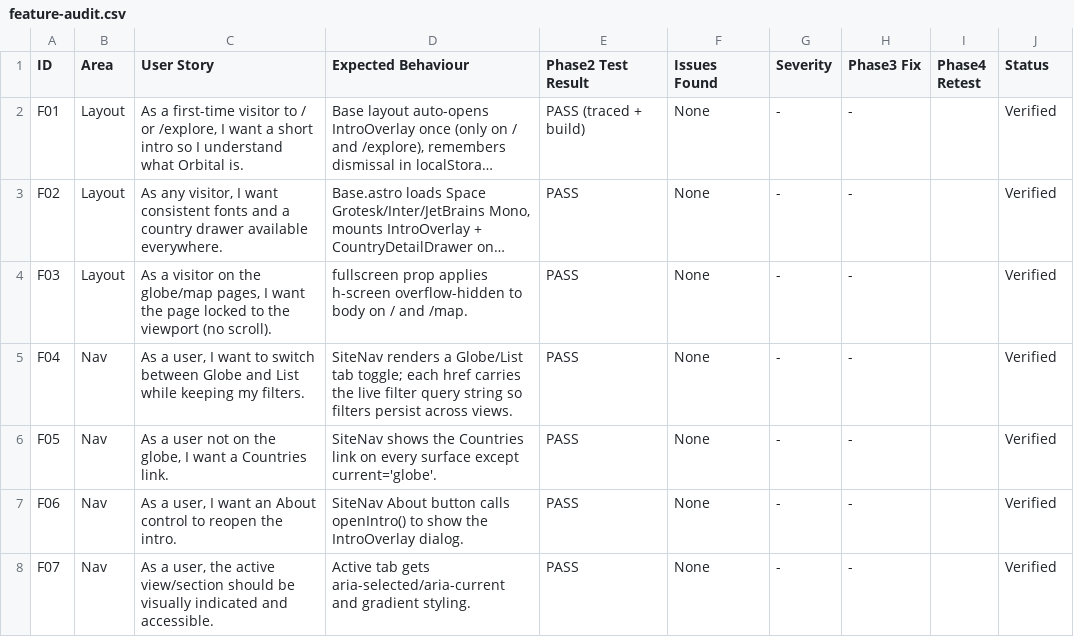
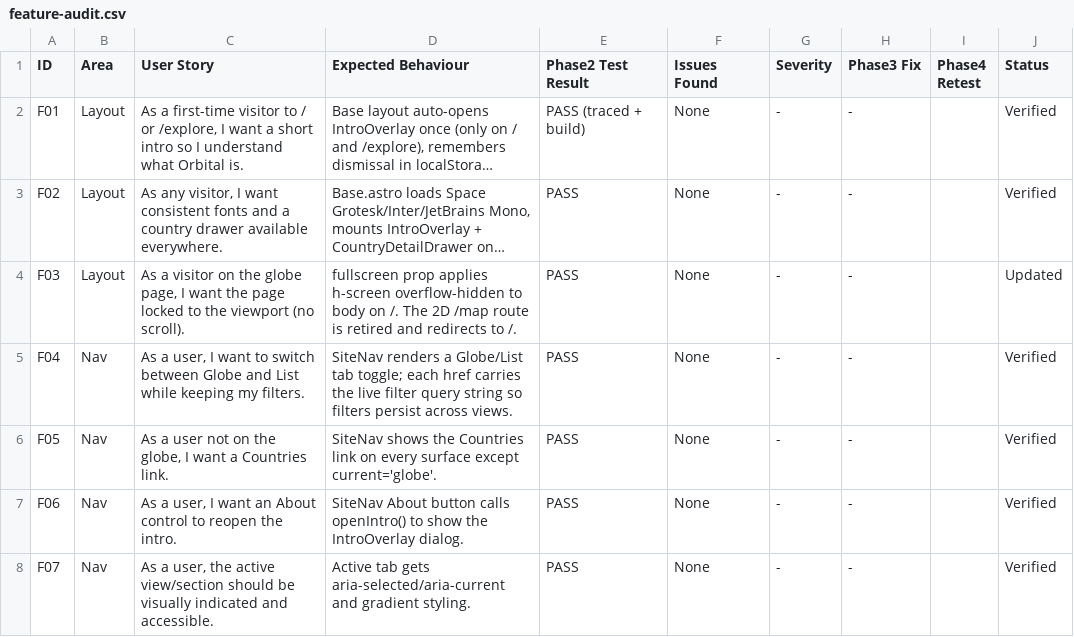
Before and after one commit to jcobrew/founder-atlas, a CSV file: docs/feature-audit.csv, drawn as a sheet; only a part is shown; long unchanged cells end in …; the diff names each change by its address in the sheet, - before the commit and + after, or states it on an @@ line.

```diff
--- a/docs/feature-audit.csv
+++ b/docs/feature-audit.csv
-C4 (User Story): …on the globe/map pages, I want…
+C4 (User Story): …on the globe page, I want…
-D4 (Expected Behaviour): …body on / and /map.
+D4 (Expected Behaviour): …body on /. The 2D /map route is retired and redirects to /.
-J4 (Status): Verified
+J4 (Status): Updated
```
Also changed, not shown: 7 other files.
